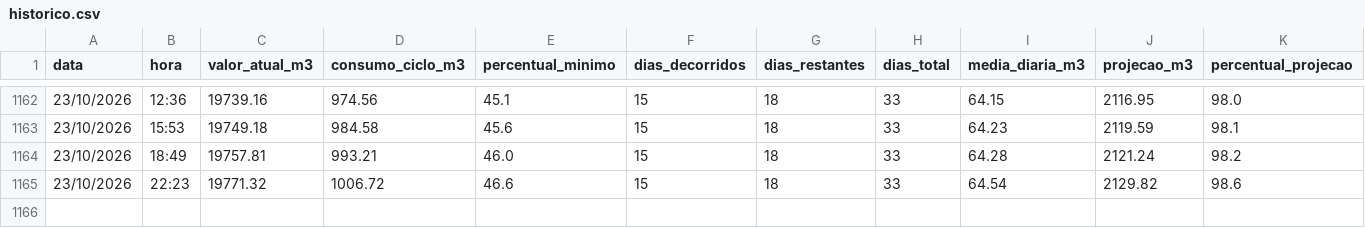
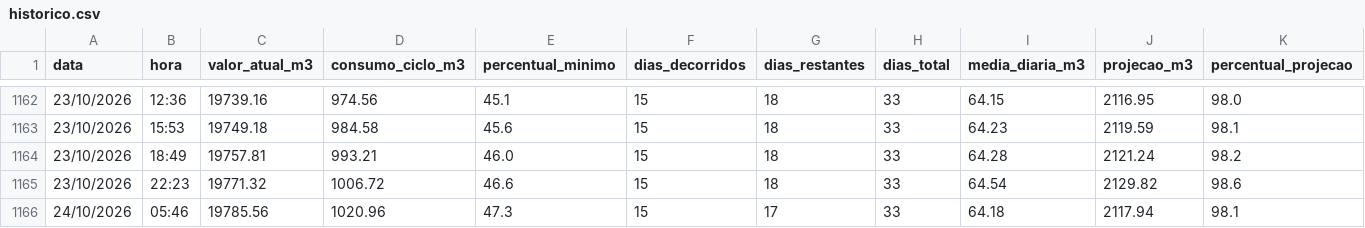
Before and after one commit to victormdpd/hidrometro-messina, a CSV file: dados/historico.csv, drawn as a sheet; only a part is shown, gaps mark what is left out; rows hold the shown columns only; the diff names each change by its address in the sheet, - before the commit and + after, or states it on an @@ line.

Commit message:
Leitura automática - 24/10/2026 05:46

```diff
--- a/dados/historico.csv
+++ b/dados/historico.csv
+row 1166: 24/10/2026 | 05:46 | 19785.56 | 1020.96 | 47.3 | 15 | 17 | 33 | 64.18 | 2117.94 | 98.1
```
Also changed, not shown: 1 other file.
